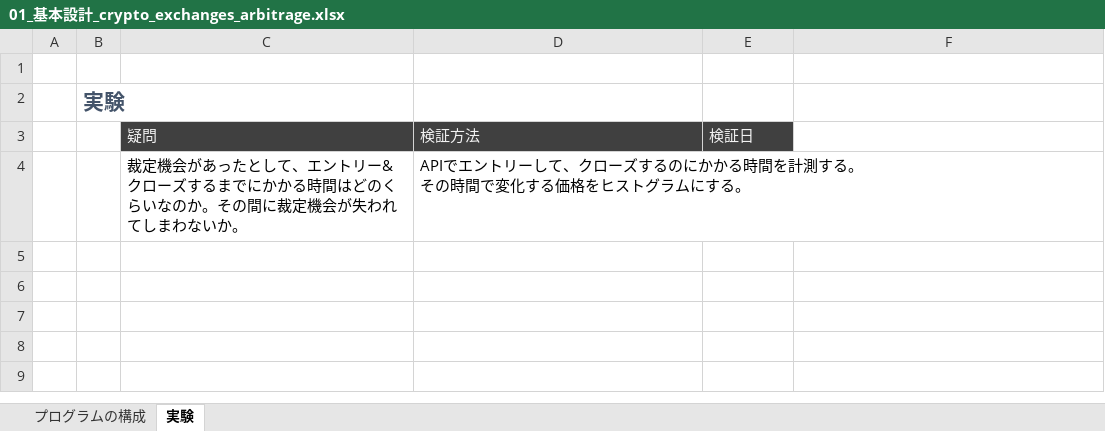
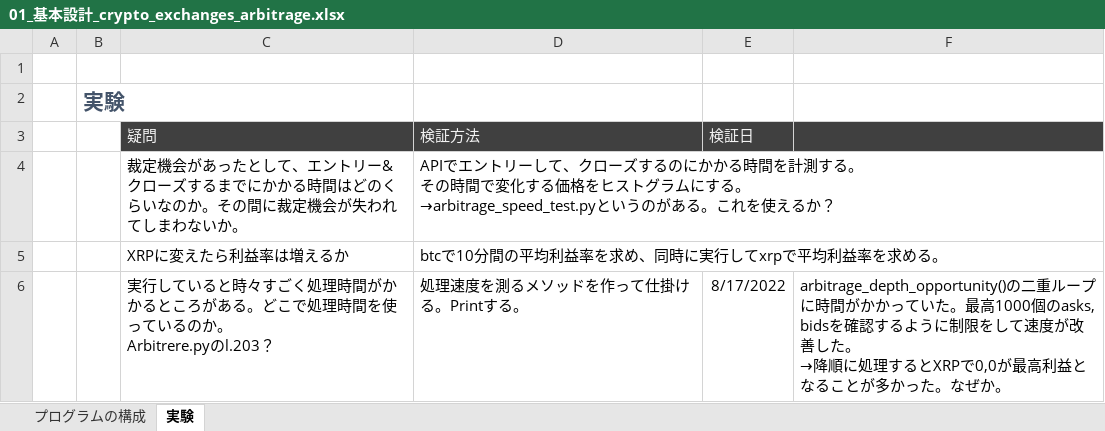
Before and after one commit to oidaichi/exchanges-arbitrage, an Excel workbook: docs/01_基本設計_crypto_exchanges_arbitrage.xlsx, sheet 実験, drawn as a sheet; values as stored, in another font and other column widths than the file's, no borders; ↵ is a line break in a cell; the diff names each change by its address in the sheet, - before the commit and + after, or states it on an @@ line.

```diff
--- a/docs/01_基本設計_crypto_exchanges_arbitrage.xlsx (sheet 実験)
+++ b/docs/01_基本設計_crypto_exchanges_arbitrage.xlsx (sheet 実験)
-F3 fill: none
+F3 fill: #404040
-D4 (検証方法): …にする。
+D4 (検証方法): …にする。 ↵ →arbitrage_speed_test.pyというのがある。これを使えるか？
+row 5:  |  | XRPに変えたら利益率は増えるか | btcで10分間の平均利益率を求め、同時に実行してxrpで平均利益率を求める。
+row 6:  |  | 実行していると時々すごく処理時間がかかるところがある。どこで処理時間を使っているのか。 ↵ Arbitrere.pyのl.203？ | 処理速度を測るメソッドを作って仕掛ける。Printする。 | 8/17/2022 | arbitrage_depth_opportunity()の二重ループに時間がかかっていた。最高1000個のasks, bidsを確認するように制限をして速度が改善した。 ↵ →降順に処理するとXRPで0,0が最高利益となることが多かった。なぜか。
```
Also changed, not shown: 5 other files.
